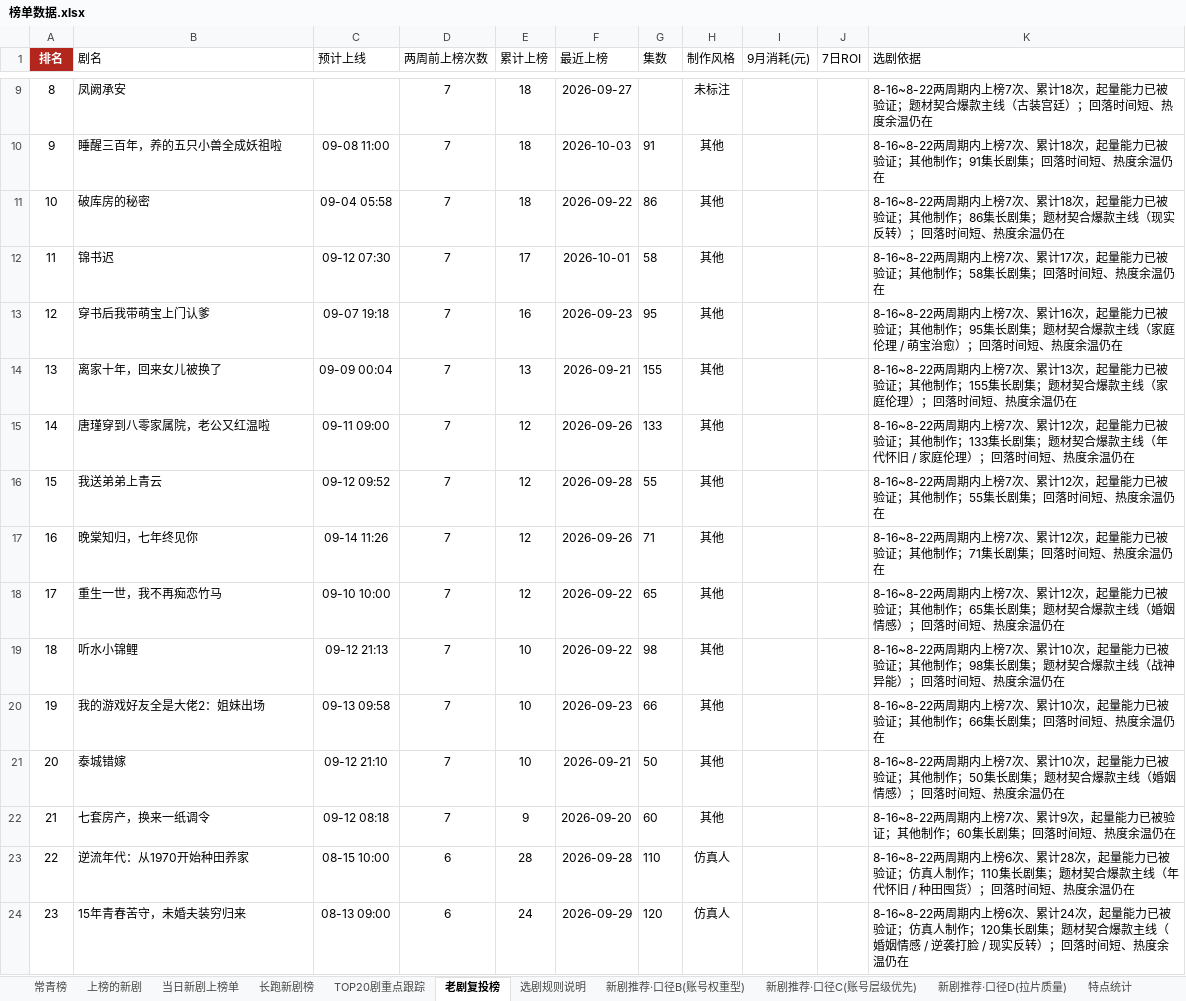
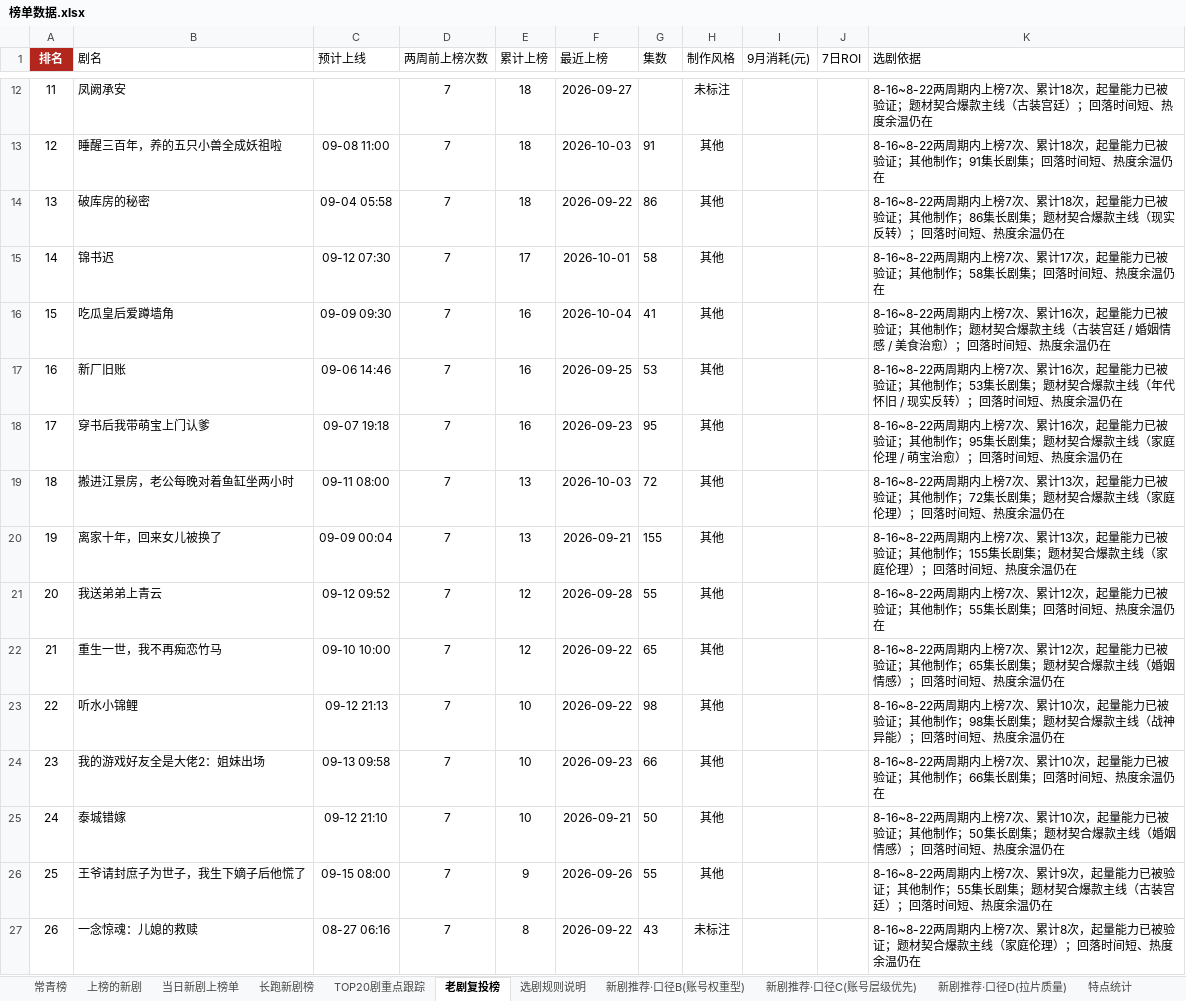
Before and after one commit to 2m247cdz9k-design/tomato-drama-rankings, an Excel workbook: 榜单数据.xlsx, sheet 老剧复投榜, drawn as a sheet; only a part is shown, gaps mark what is left out; values as stored, in another font and other column widths than the file's, no borders; removed rows and columns are numbered as before the commit, all else as after; the diff covers the shown part only; the diff names each change by its address in the sheet, - before the commit and + after, or states it on an @@ line.

```diff
--- a/榜单数据.xlsx (sheet 老剧复投榜)
+++ b/榜单数据.xlsx (sheet 老剧复投榜)
@@ column A (排名) renumbered between rows 7 and 120 @@
+row 16: 15 | 吃瓜皇后爱蹲墙角 | 09-09 09:30 | 7 | 16 | 2026-10-04 | 41 | 其他 |  |  | 8-16~8-22两周期内上榜7次、累计16次，起量能力已被验证；其他制作；题材契合爆款主线（古装宫廷 / 婚姻情感 / 美食治愈）；回落时间短、热度余温仍在
+row 17: 16 | 新厂旧账 | 09-06 14:46 | 7 | 16 | 2026-09-25 | 53 | 其他 |  |  | 8-16~8-22两周期内上榜7次、累计16次，起量能力已被验证；其他制作；53集长剧集；题材契合爆款主线（年代怀旧 / 现实反转）；回落时间短、热度余温仍在
+row 19: 18 | 搬进江景房，老公每晚对着鱼缸坐两小时 | 09-11 08:00 | 7 | 13 | 2026-10-03 | 72 | 其他 |  |  | 8-16~8-22两周期内上榜7次、累计13次，起量能力已被验证；其他制作；72集长剧集；题材契合爆款主线（家庭伦理）；回落时间短、热度余温仍在
-row 15: 14 | 唐瑾穿到八零家属院，老公又红温啦 | 09-11 09:00 | 7 | 12 | 2026-09-26 | 133 | 其他 |  |  | 8-16~8-22两周期内上榜7次、累计12次，起量能力已被验证；其他制作；133集长剧集；题材契合爆款主线（年代怀旧 / 家庭伦理）；回落时间短、热度余温仍在
-row 17: 16 | 晚棠知归，七年终见你 | 09-14 11:26 | 7 | 12 | 2026-09-26 | 71 | 其他 |  |  | 8-16~8-22两周期内上榜7次、累计12次，起量能力已被验证；其他制作；71集长剧集；回落时间短、热度余温仍在
-B26 (剧名): 七套房产，换来一纸调令
+B26 (剧名): 王爷请封庶子为世子，我生下嫡子后他慌了
-C26 (预计上线): 09-12 08:18
+C26 (预计上线): 09-15 08:00
-F26 (最近上榜): 2026-09-20
+F26 (最近上榜): 2026-09-26
-G26 (集数): 60
+G26 (集数): 55
-K26 (选剧依据): …他制作；60集长剧集；回落时…
+K26 (选剧依据): …他制作；55集长剧集；题材契合爆款主线（古装宫廷）；回落时…
-row 23: 22 | 逆流年代：从1970开始种田养家 | 08-15 10:00 | 6 | 28 | 2026-09-28 | 110 | 仿真人 |  |  | 8-16~8-22两周期内上榜6次、累计28次，起量能力已被验证；仿真人制作；110集长剧集；题材契合爆款主线（年代怀旧 / 种田囤货）；回落时间短、热度余温仍在
-row 24: 23 | 15年青春苦守，未婚夫装穷归来 | 08-13 09:00 | 6 | 24 | 2026-09-29 | 120 | 仿真人 |  |  | 8-16~8-22两周期内上榜6次、累计24次，起量能力已被验证；仿真人制作；120集长剧集；题材契合爆款主线（婚姻情感 / 逆袭打脸 / 现实反转）；回落时间短、热度余温仍在
+row 27: 26 | 一念惊魂：儿媳的救赎 | 08-27 06:16 | 7 | 8 | 2026-09-22 | 43 | 未标注 |  |  | 8-16~8-22两周期内上榜7次、累计8次，起量能力已被验证；题材契合爆款主线（家庭伦理）；回落时间短、热度余温仍在
```
Also changed, not shown: 47 added rows, 33 removed rows and 115 edited cells elsewhere in this sheet, sheet 上榜的新剧, sheet 长跑新剧榜, sheet 新剧推荐·口径C(账号层级优先), sheet TOP20剧重点跟踪, sheet 新剧推荐·口径B(账号权重型), sheet 常青榜, 2 more sheets, 2 other files.
